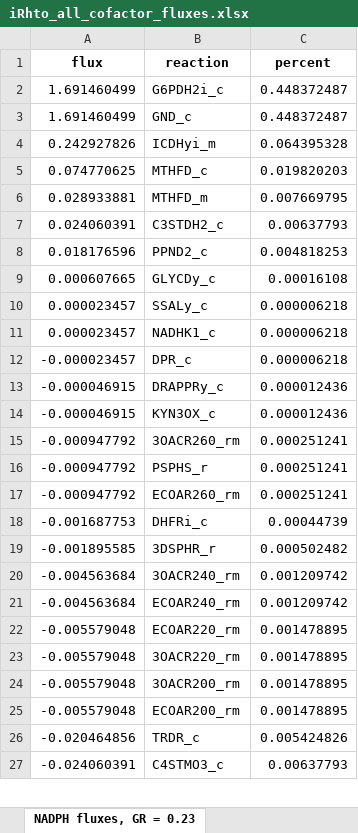
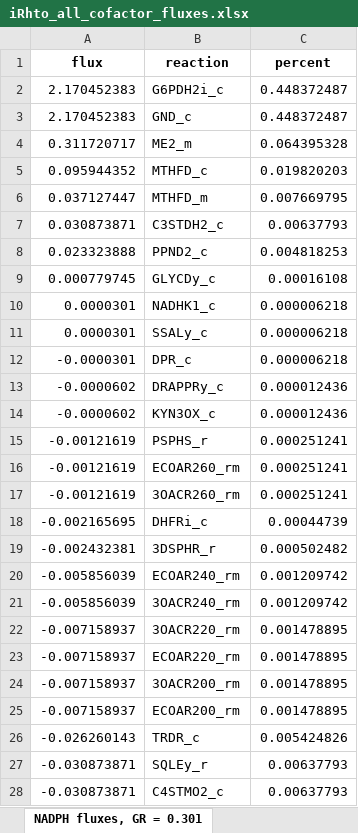
Before and after one commit to maivehanni/BSc_thesis, an Excel workbook: Results/iRhto_results/iRhto_all_cofactor_fluxes.xlsx, sheet NADPH fluxes, GR = 0.301, drawn as a sheet; only a part is shown; values as stored, in another font and other column widths than the file's, no borders; removed rows and columns are numbered as before the commit, all else as after; the diff covers the shown part only; the diff names each change by its address in the sheet, - before the commit and + after, or states it on an @@ line.

```diff
--- a/Results/iRhto_results/iRhto_all_cofactor_fluxes.xlsx (sheet NADPH fluxes, GR = 0.301)
+++ b/Results/iRhto_results/iRhto_all_cofactor_fluxes.xlsx (sheet NADPH fluxes, GR = 0.301)
-sheet tab: NADPH fluxes, GR = 0.23
+sheet tab: NADPH fluxes, GR = 0.301
-A2:A3 (flux): 1.691460499
+A2:A3 (flux): 2.170452383
-row 4: 0.242927826 | ICDHyi_m | 0.064395328
+row 4: 0.311720717 | ME2_m | 0.064395328
-A5 (flux): 0.074770625
+A5 (flux): 0.095944352
-A6 (flux): 0.028933881
+A6 (flux): 0.037127447
-A7 (flux): 0.024060391
+A7 (flux): 0.030873871
-A8 (flux): 0.018176596
+A8 (flux): 0.023323888
-A9 (flux): 0.000607665
+A9 (flux): 0.000779745
-row 10: 0.000023457 | SSALy_c | 0.000006218
-A10 (flux): 0.000023457
+A10 (flux): 0.0000301
+row 11: 0.0000301 | SSALy_c | 0.000006218
-A12 (flux): -0.000023457
+A12 (flux): -0.0000301
-A13:A14 (flux): -0.000046915
+A13:A14 (flux): -0.0000602
-row 15: -0.000947792 | 3OACR260_rm | 0.000251241
-A15:A16 (flux): -0.000947792
+A15:A16 (flux): -0.00121619
+row 17: -0.00121619 | 3OACR260_rm | 0.000251241
-A18 (flux): -0.001687753
+A18 (flux): -0.002165695
-A19 (flux): -0.001895585
+A19 (flux): -0.002432381
-row 20: -0.004563684 | 3OACR240_rm | 0.001209742
-A20 (flux): -0.004563684
+A20 (flux): -0.005856039
-row 22: -0.005579048 | ECOAR220_rm | 0.001478895
+row 21: -0.005856039 | 3OACR240_rm | 0.001209742
-A22 (flux): -0.005579048
+A22 (flux): -0.007158937
+row 23: -0.007158937 | ECOAR220_rm | 0.001478895
-A24:A25 (flux): -0.005579048
+A24:A25 (flux): -0.007158937
-A26 (flux): -0.020464856
+A26 (flux): -0.026260143
+row 27: -0.030873871 | SQLEy_r | 0.00637793
-A28 (flux): -0.024060391
+A28 (flux): -0.030873871
-B28 (reaction): C4STMO3_c
+B28 (reaction): C4STMO2_c
```
Also changed, not shown: 12 added rows, 13 removed rows and 26 edited cells elsewhere in this sheet, sheet ATP fluxes, GR = 0.049, sheet ATP fluxes, GR = 0.301, sheet NADPH fluxes, GR = 0.049, sheet NADH fluxes, GR = 0.301, sheet NADH fluxes, GR = 0.049, other sheet tabs, 9 other files.
